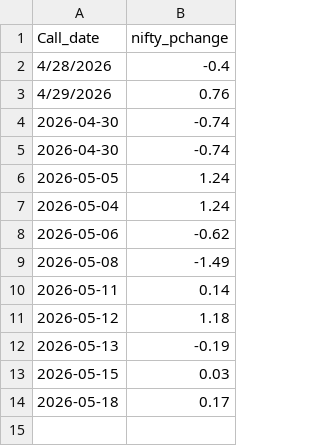
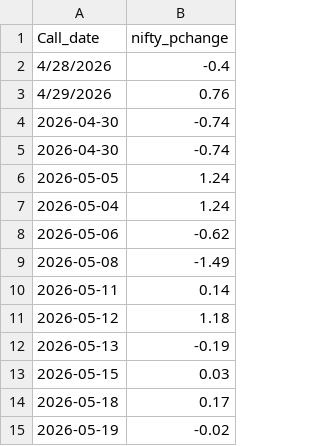
Before and after one commit to nayanjsarma1-png/nifty50-radar, a CSV file: nifty_movement.csv, drawn as a sheet; the diff names each change by its address in the sheet, - before the commit and + after, or states it on an @@ line.

```diff
--- a/nifty_movement.csv
+++ b/nifty_movement.csv
+row 15: 2026-05-19 | -0.02
```
Also changed, not shown: log.csv, stock_output.csv.
